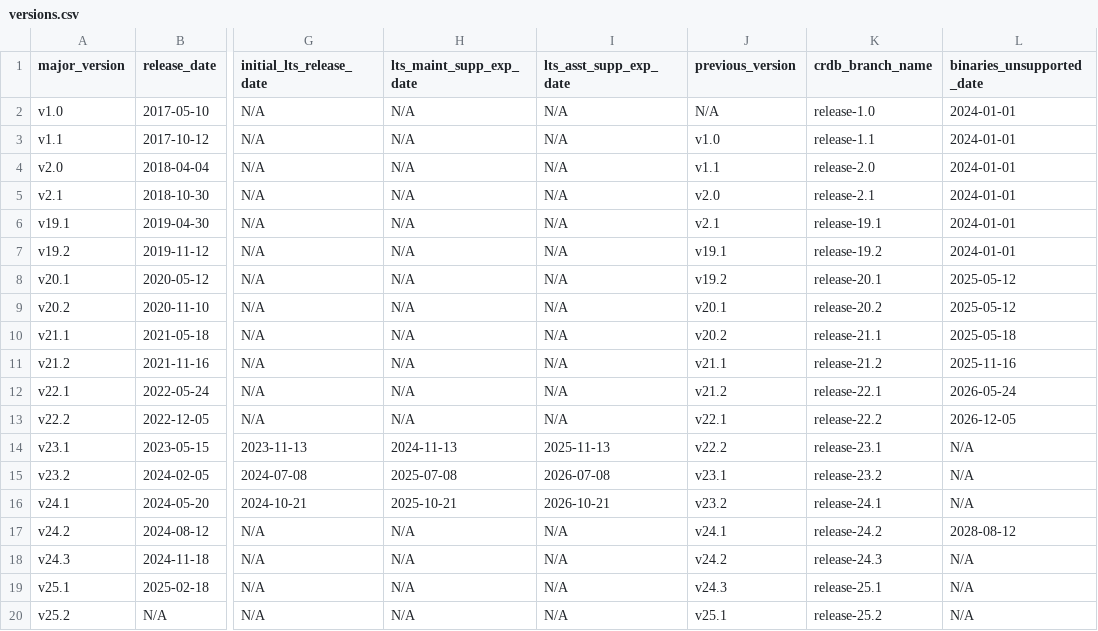
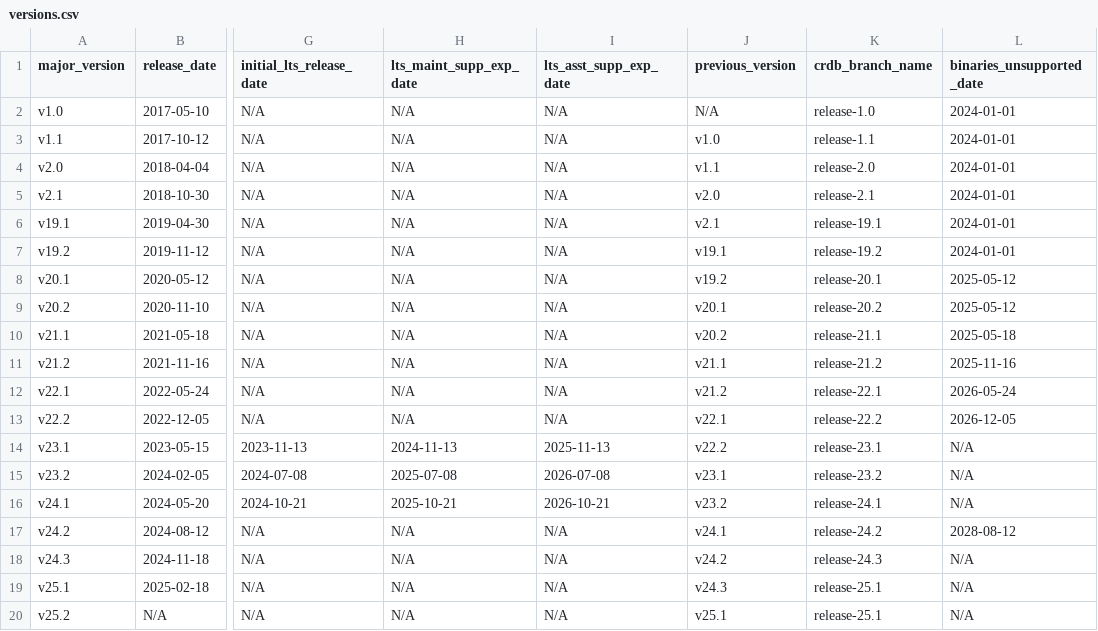
Before and after one commit to cockroachdb/docs, a CSV file: src/current/_data/versions.csv, drawn as a sheet; only a part is shown, gaps mark what is left out; the diff names each change by its address in the sheet, - before the commit and + after, or states it on an @@ line.

Commit message:
Update versions.csv

```diff
--- a/src/current/_data/versions.csv
+++ b/src/current/_data/versions.csv
-K20 (crdb_branch_name): release-25.2
+K20 (crdb_branch_name): release-25.1
```
